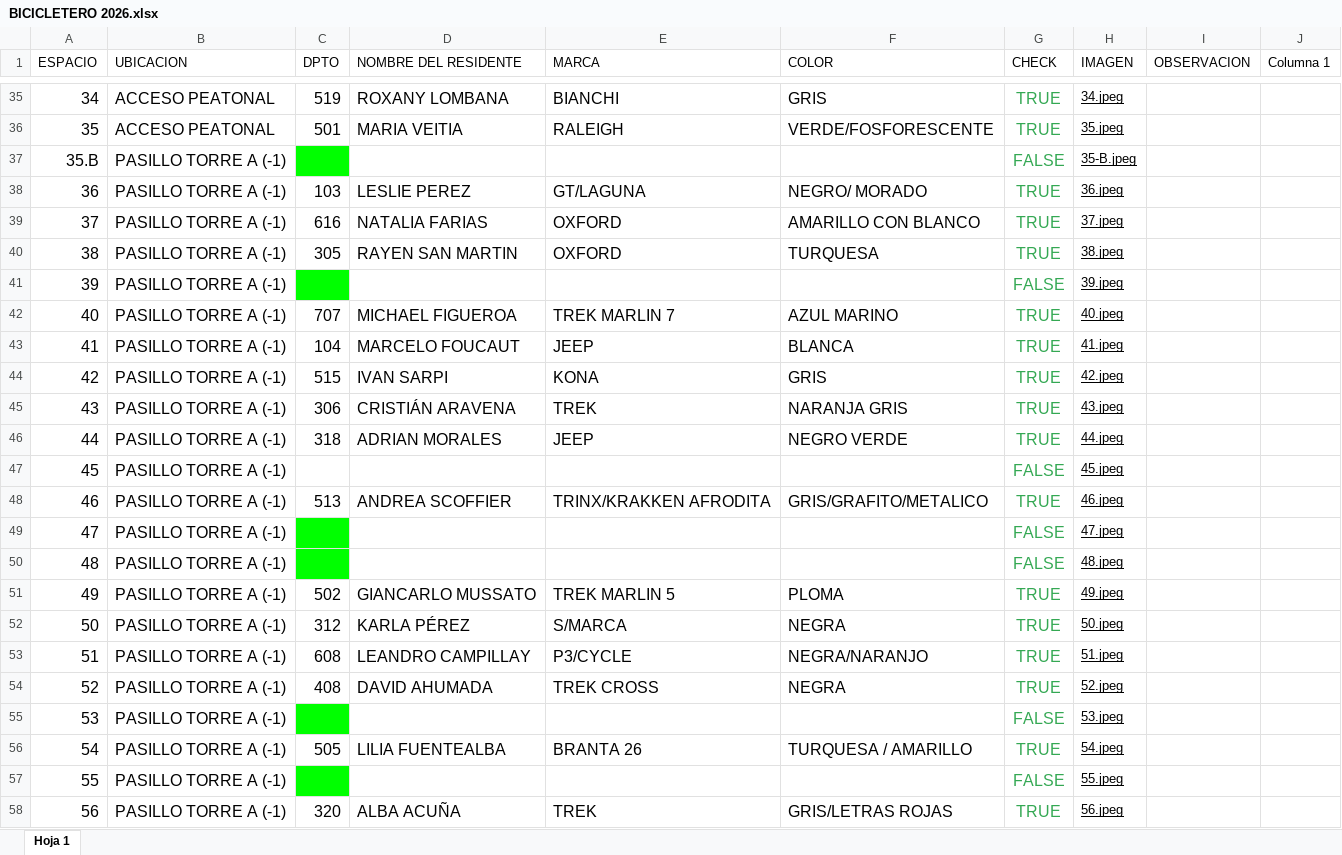
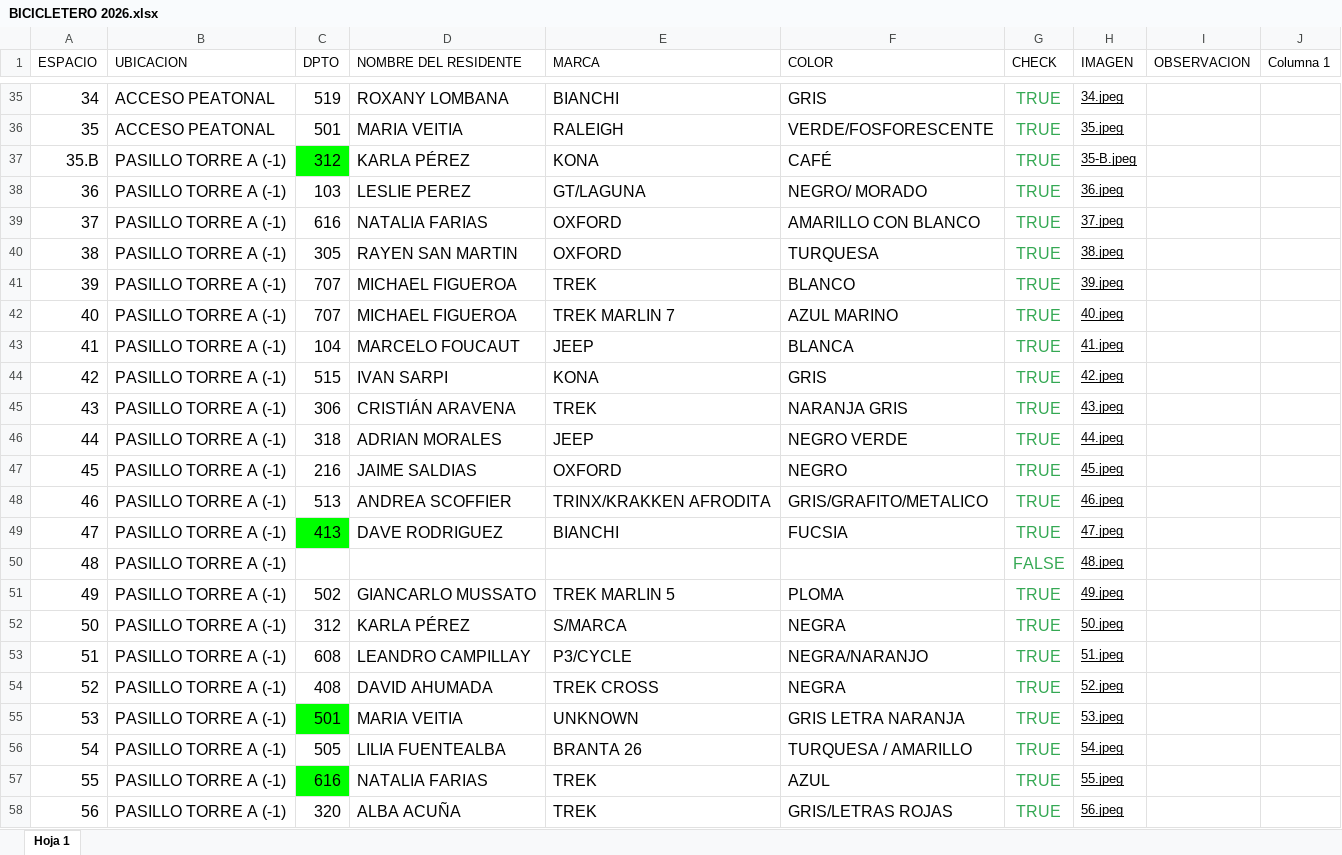
Before and after one commit to ConceptoStyle/bicicletero, an Excel workbook: BICICLETERO 2026.xlsx, sheet Hoja 1, drawn as a sheet; only a part is shown, gaps mark what is left out; values as stored, in another font and other column widths than the file's, no borders; table styles not drawn; the diff covers the shown part only; the diff names each change by its address in the sheet, - before the commit and + after, or states it on an @@ line.

```diff
--- a/BICICLETERO 2026.xlsx (sheet Hoja 1)
+++ b/BICICLETERO 2026.xlsx (sheet Hoja 1)
-C37 (DPTO): (empty)
+C37 (DPTO): 312
-D37 (NOMBRE DEL RESIDENTE): (empty)
+D37 (NOMBRE DEL RESIDENTE): KARLA PÉREZ
-E37 (MARCA): (empty)
+E37 (MARCA): KONA
-F37 (COLOR): (empty)
+F37 (COLOR): CAFÉ
-G37 (CHECK): FALSE
+G37 (CHECK): TRUE
-C41 (DPTO): (empty)
+C41 (DPTO): 707
-C41 fill: #00FF00
+C41 fill: none
-D41 (NOMBRE DEL RESIDENTE): (empty)
+D41 (NOMBRE DEL RESIDENTE): MICHAEL FIGUEROA
-E41 (MARCA): (empty)
+E41 (MARCA): TREK
-F41 (COLOR): (empty)
+F41 (COLOR): BLANCO
-G41 (CHECK): FALSE
+G41 (CHECK): TRUE
-C47 (DPTO): (empty)
+C47 (DPTO): 216
-D47 (NOMBRE DEL RESIDENTE): (empty)
+D47 (NOMBRE DEL RESIDENTE): JAIME SALDIAS
-E47 (MARCA): (empty)
+E47 (MARCA): OXFORD
-F47 (COLOR): (empty)
+F47 (COLOR): NEGRO
-G47 (CHECK): FALSE
+G47 (CHECK): TRUE
-C49 (DPTO): (empty)
+C49 (DPTO): 413
-D49 (NOMBRE DEL RESIDENTE): (empty)
+D49 (NOMBRE DEL RESIDENTE): DAVE RODRIGUEZ
-E49 (MARCA): (empty)
+E49 (MARCA): BIANCHI
-F49 (COLOR): (empty)
+F49 (COLOR): FUCSIA
-G49 (CHECK): FALSE
+G49 (CHECK): TRUE
-C50 fill: #00FF00
+C50 fill: none
-C55 (DPTO): (empty)
+C55 (DPTO): 501
-D55 (NOMBRE DEL RESIDENTE): (empty)
+D55 (NOMBRE DEL RESIDENTE): MARIA VEITIA
-E55 (MARCA): (empty)
+E55 (MARCA): UNKNOWN
-F55 (COLOR): (empty)
+F55 (COLOR): GRIS LETRA NARANJA
-G55 (CHECK): FALSE
+G55 (CHECK): TRUE
-C57 (DPTO): (empty)
+C57 (DPTO): 616
-D57 (NOMBRE DEL RESIDENTE): (empty)
+D57 (NOMBRE DEL RESIDENTE): NATALIA FARIAS
-E57 (MARCA): (empty)
+E57 (MARCA): TREK
-F57 (COLOR): (empty)
+F57 (COLOR): AZUL
-G57 (CHECK): FALSE
+G57 (CHECK): TRUE
```
Also changed, not shown: 37 edited cells and cell formats elsewhere in this sheet, 2 other files.
